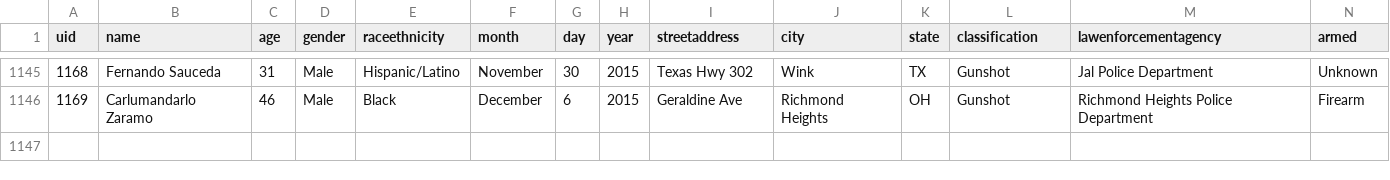
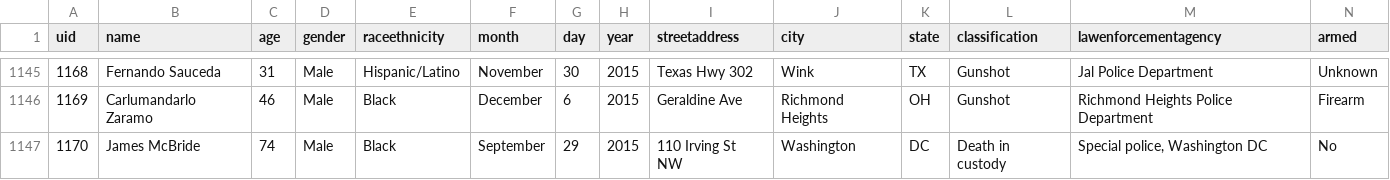
Before and after one commit to tigrevol8888/thecounted, a CSV file: data/the-counted-2015.csv, drawn as a sheet; only a part is shown, gaps mark what is left out.

Commit message:
Add James McBride

```diff
--- a/data/the-counted-2015.csv
+++ b/data/the-counted-2015.csv
@@ -1146 +1146,2 @@ uid,name,age,gender,raceethnicity,month,day,year,streetaddress,city,state,classi
 "1169","Carlumandarlo Zaramo","46","Male","Black","December","6","2015","Geraldine Ave","Richmond Heights","OH","Gunshot","Richmond Heights Police Department","Firearm"
+"1170","James McBride","74","Male","Black","September","29","2015","110 Irving St NW","Washington","DC","Death in custody","Special police, Washington DC","No"
```
